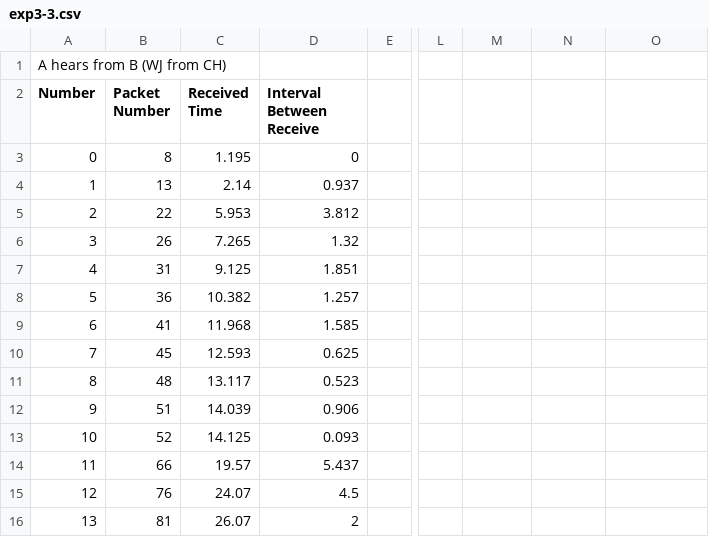
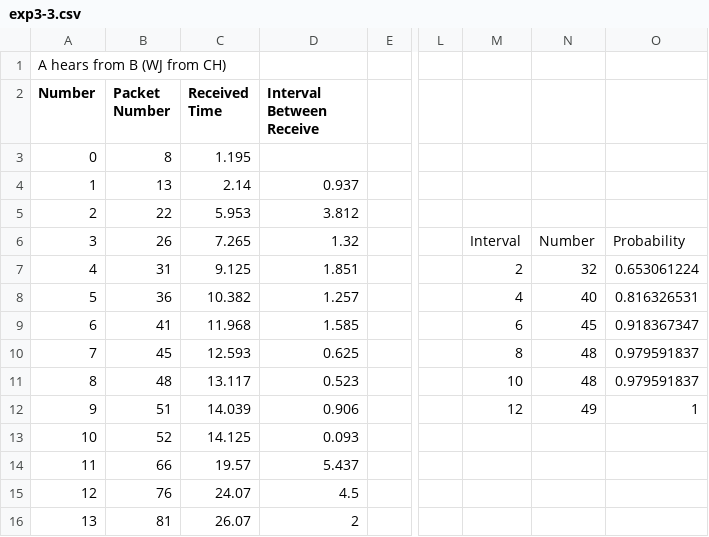
Before and after one commit to bakano98/CS4222-Project, a CSV file: csv/exp3-3.csv, drawn as a sheet; only a part is shown, gaps mark what is left out; the diff names each change by its address in the sheet, - before the commit and + after, or states it on an @@ line.

```diff
--- a/csv/exp3-3.csv
+++ b/csv/exp3-3.csv
-D3 (Interval Between Receive): 0
+D3 (Interval Between Receive): (empty)
-M6: (empty)
+M6: Interval
-N6: (empty)
+N6: Number
-O6: (empty)
+O6: Probability
-M7: (empty)
+M7: 2
-N7: (empty)
+N7: 32
-O7: (empty)
+O7: 0.653061224
-M8: (empty)
+M8: 4
-N8: (empty)
+N8: 40
-O8: (empty)
+O8: 0.816326531
-M9: (empty)
+M9: 6
-N9: (empty)
+N9: 45
-O9: (empty)
+O9: 0.918367347
-M10: (empty)
+M10: 8
-N10:N11: (empty)
+N10:N11: 48
-O10:O11: (empty)
+O10:O11: 0.979591837
-M11: (empty)
+M11: 10
-M12: (empty)
+M12: 12
-N12: (empty)
+N12: 49
-O12: (empty)
+O12: 1
```
Also changed, not shown: csv/exp3-1.csv, csv/exp3-2.csv, 1 other file.
